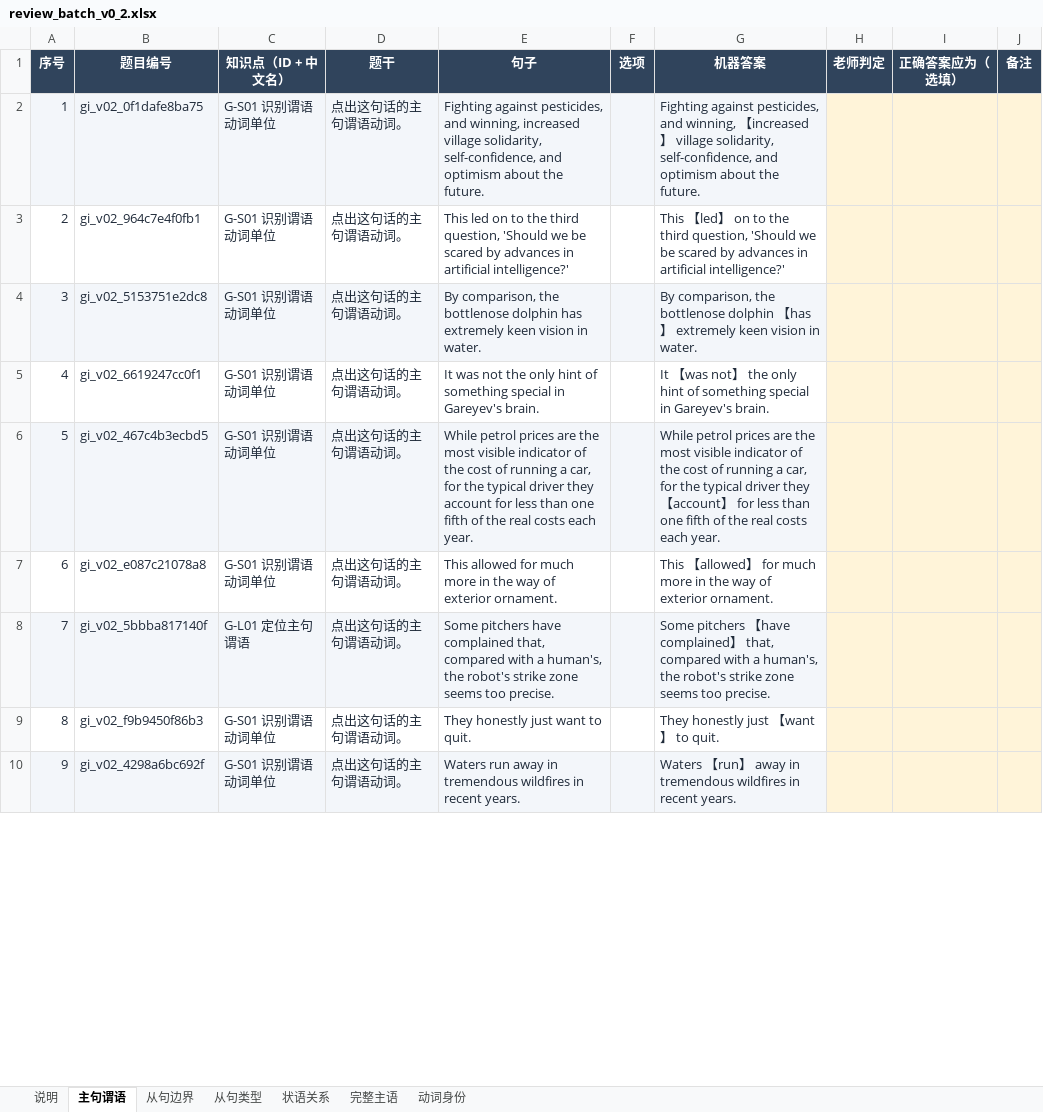
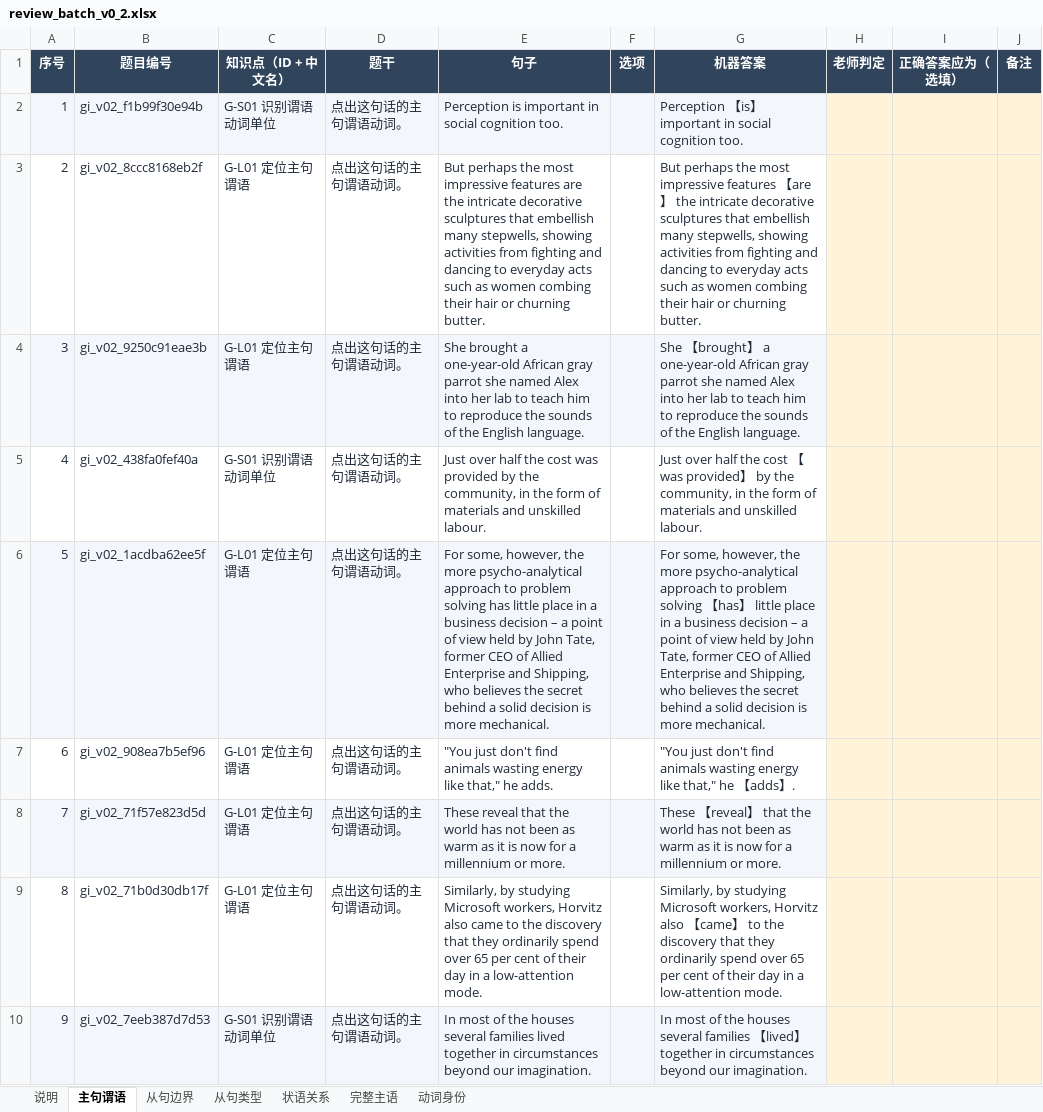
Before and after one commit to KB77GG/studytracker, an Excel workbook: data/grammar_items/review_batch_v0_2.xlsx, sheet 主句谓语, drawn as a sheet; only a part is shown; values as stored, in another font and other column widths than the file's, no borders; the diff covers the shown part only; the diff names each change by its address in the sheet, - before the commit and + after, or states it on an @@ line.

```diff
--- a/data/grammar_items/review_batch_v0_2.xlsx (sheet 主句谓语)
+++ b/data/grammar_items/review_batch_v0_2.xlsx (sheet 主句谓语)
-B2 (题目编号): gi_v02_0f1dafe8ba75
+B2 (题目编号): gi_v02_f1b99f30e94b
-E2 (句子): Fighting against pesticides, and winning, increased village solidarity, self-confidence, and optimism about the future.
+E2 (句子): Perception is important in social cognition too.
-G2 (机器答案): Fighting against pesticides, and winning, 【increased】 village solidarity, self-confidence, and optimism about the future.
+G2 (机器答案): Perception 【is】 important in social cognition too.
-B3 (题目编号): gi_v02_964c7e4f0fb1
+B3 (题目编号): gi_v02_8ccc8168eb2f
-C3:C4 (知识点（ID + 中文名）): G-S01 识别谓语动词单位
+C3:C4 (知识点（ID + 中文名）): G-L01 定位主句谓语
-E3 (句子): This led on to the third question, 'Should we be scared by advances in artificial intelligence?'
+E3 (句子): But perhaps the most impressive features are the intricate decorative sculptures that embellish many stepwells, showing activities from fighting and dancing to everyday acts such as women combing their hair or churning butter.
-G3 (机器答案): This 【led】 on to the third question, 'Should we be scared by advances in artificial intelligence?'
+G3 (机器答案): But perhaps the most impressive features 【are】 the intricate decorative sculptures that embellish many stepwells, showing activities from fighting and dancing to everyday acts such as women combing their hair or churning butter.
-B4 (题目编号): gi_v02_5153751e2dc8
+B4 (题目编号): gi_v02_9250c91eae3b
-E4 (句子): By comparison, the bottlenose dolphin has extremely keen vision in water.
+E4 (句子): She brought a one-year-old African gray parrot she named Alex into her lab to teach him to reproduce the sounds of the English language.
-G4 (机器答案): By comparison, the bottlenose dolphin 【has】 extremely keen vision in water.
+G4 (机器答案): She 【brought】 a one-year-old African gray parrot she named Alex into her lab to teach him to reproduce the sounds of the English language.
-B5 (题目编号): gi_v02_6619247cc0f1
+B5 (题目编号): gi_v02_438fa0fef40a
-E5 (句子): It was not the only hint of something special in Gareyev's brain.
+E5 (句子): Just over half the cost was provided by the community, in the form of materials and unskilled labour.
-G5 (机器答案): It 【was not】 the only hint of something special in Gareyev's brain.
+G5 (机器答案): Just over half the cost 【was provided】 by the community, in the form of materials and unskilled labour.
-B6 (题目编号): gi_v02_467c4b3ecbd5
+B6 (题目编号): gi_v02_1acdba62ee5f
-C6:C7 (知识点（ID + 中文名）): G-S01 识别谓语动词单位
+C6:C7 (知识点（ID + 中文名）): G-L01 定位主句谓语
-E6 (句子): While petrol prices are the most visible indicator of the cost of running a car, for the typical driver they account for less than one fifth of the real costs each year.
+E6 (句子): For some, however, the more psycho-analytical approach to problem solving has little place in a business decision – a point of view held by John Tate, former CEO of Allied Enterprise and Shipping, who believes the secret behind a solid decision is more mechanical.
-G6 (机器答案): While petrol prices are the most visible indicator of the cost of running a car, for the typical driver they 【account】 for less than one fifth of the real costs each year.
+G6 (机器答案): For some, however, the more psycho-analytical approach to problem solving 【has】 little place in a business decision – a point of view held by John Tate, former CEO of Allied Enterprise and Shipping, who believes the secret behind a solid decision is more mechanical.
-B7 (题目编号): gi_v02_e087c21078a8
+B7 (题目编号): gi_v02_908ea7b5ef96
-E7 (句子): This allowed for much more in the way of exterior ornament.
+E7 (句子): "You just don't find animals wasting energy like that," he adds.
-G7 (机器答案): This 【allowed】 for much more in the way of exterior ornament.
+G7 (机器答案): "You just don't find animals wasting energy like that," he 【adds】.
-B8 (题目编号): gi_v02_5bbba817140f
+B8 (题目编号): gi_v02_71f57e823d5d
-E8 (句子): Some pitchers have complained that, compared with a human's, the robot's strike zone seems too precise.
+E8 (句子): These reveal that the world has not been as warm as it is now for a millennium or more.
-G8 (机器答案): Some pitchers 【have complained】 that, compared with a human's, the robot's strike zone seems too precise.
+G8 (机器答案): These 【reveal】 that the world has not been as warm as it is now for a millennium or more.
-B9 (题目编号): gi_v02_f9b9450f86b3
+B9 (题目编号): gi_v02_71b0d30db17f
-C9 (知识点（ID + 中文名）): G-S01 识别谓语动词单位
+C9 (知识点（ID + 中文名）): G-L01 定位主句谓语
-E9 (句子): They honestly just want to quit.
+E9 (句子): Similarly, by studying Microsoft workers, Horvitz also came to the discovery that they ordinarily spend over 65 per cent of their day in a low-attention mode.
-G9 (机器答案): They honestly just 【want】 to quit.
+G9 (机器答案): Similarly, by studying Microsoft workers, Horvitz also 【came】 to the discovery that they ordinarily spend over 65 per cent of their day in a low-attention mode.
-B10 (题目编号): gi_v02_4298a6bc692f
+B10 (题目编号): gi_v02_7eeb387d7d53
-E10 (句子): Waters run away in tremendous wildfires in recent years.
+E10 (句子): In most of the houses several families lived together in circumstances beyond our imagination.
-G10 (机器答案): Waters 【run】 away in tremendous wildfires in recent years.
+G10 (机器答案): In most of the houses several families 【lived】 together in circumstances beyond our imagination.
```
Also changed, not shown: 179 edited cells elsewhere in this sheet, sheet 从句边界, sheet 完整主语, sheet 动词身份, sheet 从句类型, sheet 状语关系, 3 other files.
